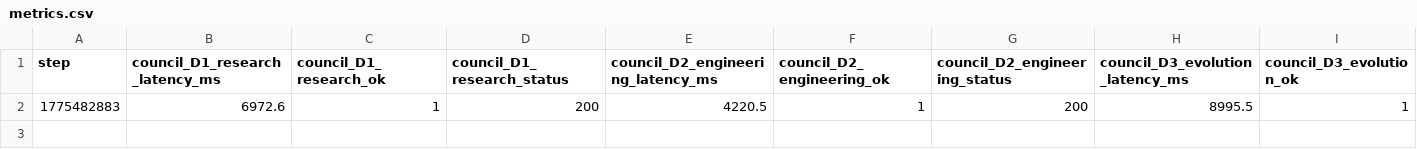
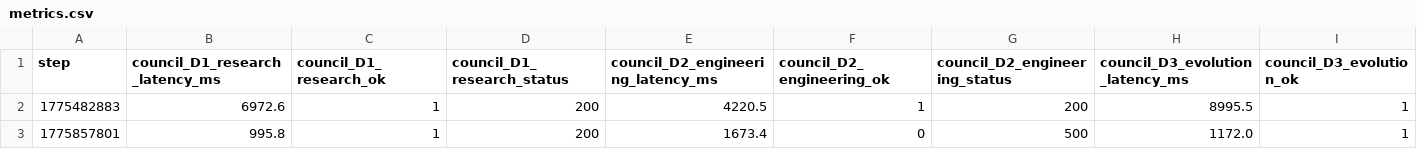
Before and after one commit to LBJLincoln/mon-ipad, a CSV file: data/monitoring/metrics.csv, drawn as a sheet; only a part is shown; rows hold the shown columns only; the diff names each change by its address in the sheet, - before the commit and + after, or states it on an @@ line.

```diff
--- a/data/monitoring/metrics.csv
+++ b/data/monitoring/metrics.csv
+row 3: 1775857801 | 995.8 | 1 | 200 | 1673.4 | 0 | 500 | 1172.0 | 1
```
Also changed, not shown: 17 other files.
